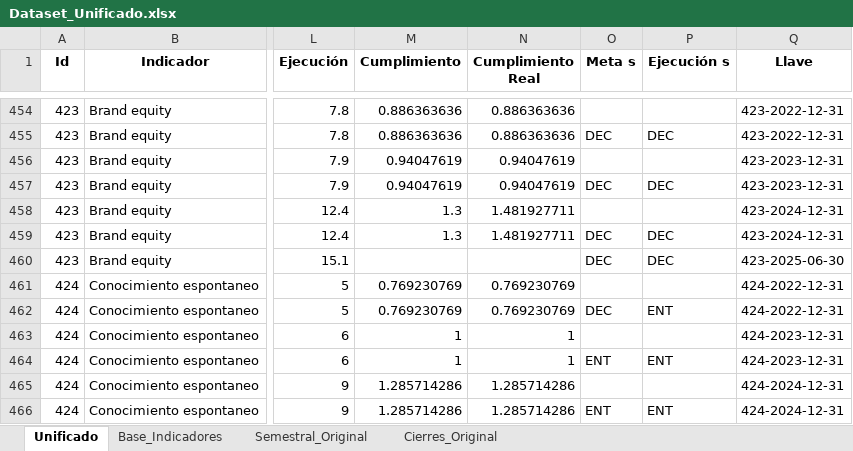
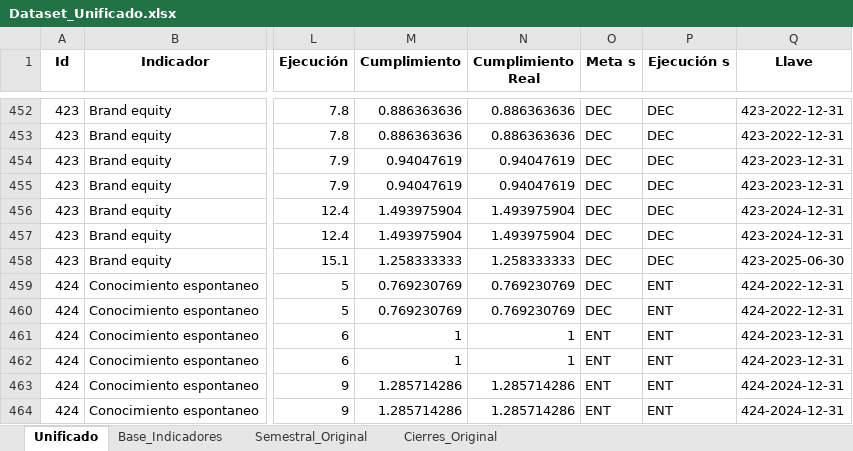
Before and after one commit to Ximena5745/Modelo_Prospectivo, an Excel workbook: Data/Dataset_Unificado.xlsx, sheet Unificado, drawn as a sheet; only a part is shown, gaps mark what is left out; values as stored, in another font and other column widths than the file's, no borders; addresses are those after the commit; the diff covers the shown part only; the diff names each change by its address in the sheet, - before the commit and + after, or states it on an @@ line.

```diff
--- a/Data/Dataset_Unificado.xlsx (sheet Unificado)
+++ b/Data/Dataset_Unificado.xlsx (sheet Unificado)
-O452 (Meta s): (empty)
+O452 (Meta s): DEC
-P452 (Ejecución s): (empty)
+P452 (Ejecución s): DEC
-O454 (Meta s): (empty)
+O454 (Meta s): DEC
-P454 (Ejecución s): (empty)
+P454 (Ejecución s): DEC
-M456:M457 (Cumplimiento): 1.3
+M456:M457 (Cumplimiento): 1.493975904
-N456:N457 (Cumplimiento Real): 1.481927711
+N456:N457 (Cumplimiento Real): 1.493975904
-O456 (Meta s): (empty)
+O456 (Meta s): DEC
-P456 (Ejecución s): (empty)
+P456 (Ejecución s): DEC
-M458 (Cumplimiento): (empty)
+M458 (Cumplimiento): 1.258333333
-N458 (Cumplimiento Real): (empty)
+N458 (Cumplimiento Real): 1.258333333
-O459 (Meta s): (empty)
+O459 (Meta s): DEC
-P459 (Ejecución s): (empty)
+P459 (Ejecución s): ENT
-O461 (Meta s): (empty)
+O461 (Meta s): ENT
-P461 (Ejecución s): (empty)
+P461 (Ejecución s): ENT
-O463 (Meta s): (empty)
+O463 (Meta s): ENT
-P463 (Ejecución s): (empty)
+P463 (Ejecución s): ENT
```
Also changed, not shown: 15 added rows, 5 removed rows, 1 moved row and 461 edited cells elsewhere in this sheet, sheet Base_Indicadores, formulas that keep their value, 1 other file.
